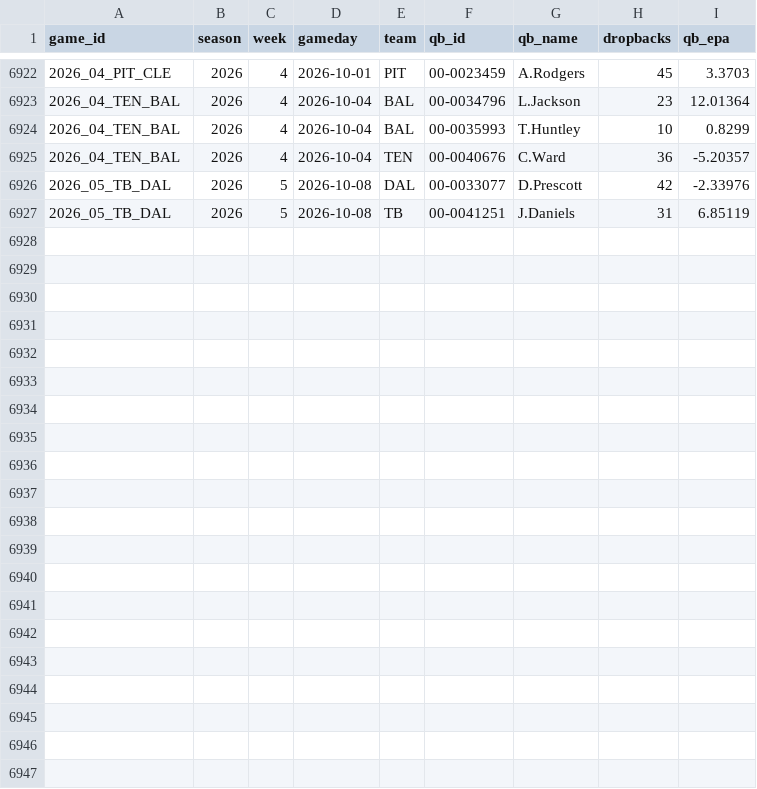
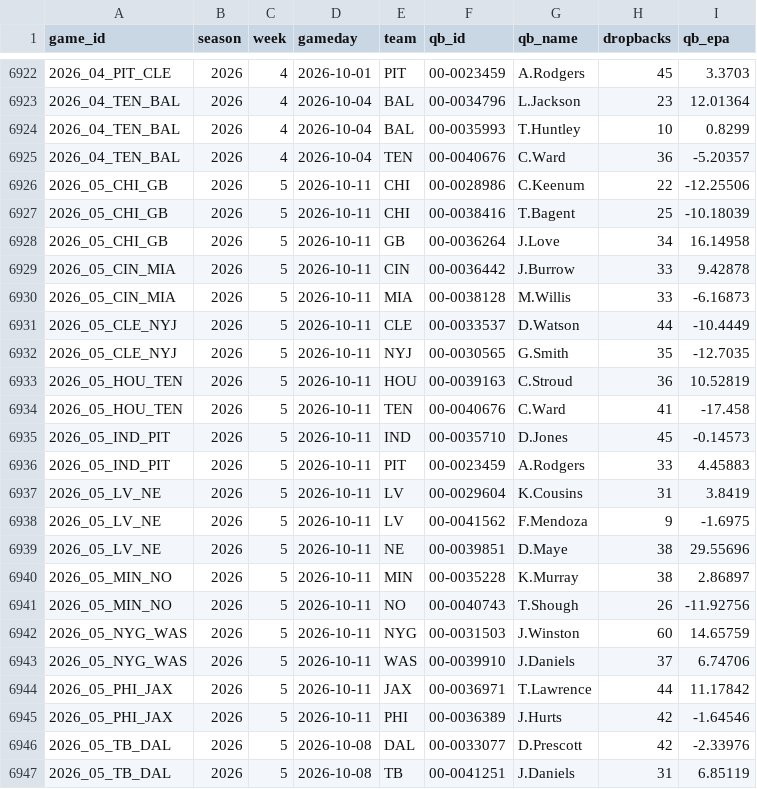
Before and after one commit to jack-more/MORELLOSIMS, a CSV file: nfl_pipeline/data/qb_games.csv, drawn as a sheet; only a part is shown, gaps mark what is left out.

```diff
--- a/nfl_pipeline/data/qb_games.csv
+++ b/nfl_pipeline/data/qb_games.csv
@@ -6925,2 +6925,22 @@ game_id,season,week,gameday,team,qb_id,qb_name,dropbacks,qb_epa
 2026_04_TEN_BAL,2026,4,2026-10-04,TEN,00-0040676,C.Ward,36,-5.20357
+2026_05_CHI_GB,2026,5,2026-10-11,CHI,00-0028986,C.Keenum,22,-12.25506
+2026_05_CHI_GB,2026,5,2026-10-11,CHI,00-0038416,T.Bagent,25,-10.18039
+2026_05_CHI_GB,2026,5,2026-10-11,GB,00-0036264,J.Love,34,16.14958
+2026_05_CIN_MIA,2026,5,2026-10-11,CIN,00-0036442,J.Burrow,33,9.42878
+2026_05_CIN_MIA,2026,5,2026-10-11,MIA,00-0038128,M.Willis,33,-6.16873
+2026_05_CLE_NYJ,2026,5,2026-10-11,CLE,00-0033537,D.Watson,44,-10.4449
+2026_05_CLE_NYJ,2026,5,2026-10-11,NYJ,00-0030565,G.Smith,35,-12.7035
+2026_05_HOU_TEN,2026,5,2026-10-11,HOU,00-0039163,C.Stroud,36,10.52819
+2026_05_HOU_TEN,2026,5,2026-10-11,TEN,00-0040676,C.Ward,41,-17.458
+2026_05_IND_PIT,2026,5,2026-10-11,IND,00-0035710,D.Jones,45,-0.14573
+2026_05_IND_PIT,2026,5,2026-10-11,PIT,00-0023459,A.Rodgers,33,4.45883
+2026_05_LV_NE,2026,5,2026-10-11,LV,00-0029604,K.Cousins,31,3.8419
+2026_05_LV_NE,2026,5,2026-10-11,LV,00-0041562,F.Mendoza,9,-1.6975
+2026_05_LV_NE,2026,5,2026-10-11,NE,00-0039851,D.Maye,38,29.55696
+2026_05_MIN_NO,2026,5,2026-10-11,MIN,00-0035228,K.Murray,38,2.86897
+2026_05_MIN_NO,2026,5,2026-10-11,NO,00-0040743,T.Shough,26,-11.92756
+2026_05_NYG_WAS,2026,5,2026-10-11,NYG,00-0031503,J.Winston,60,14.65759
+2026_05_NYG_WAS,2026,5,2026-10-11,WAS,00-0039910,J.Daniels,37,6.74706
+2026_05_PHI_JAX,2026,5,2026-10-11,JAX,00-0036971,T.Lawrence,44,11.17842
+2026_05_PHI_JAX,2026,5,2026-10-11,PHI,00-0036389,J.Hurts,42,-1.64546
 2026_05_TB_DAL,2026,5,2026-10-08,DAL,00-0033077,D.Prescott,42,-2.33976
```
Also changed, not shown: nfl_pipeline/data/espn_lines.csv, nfl_pipeline/data/schedules.csv, 2 other files.
